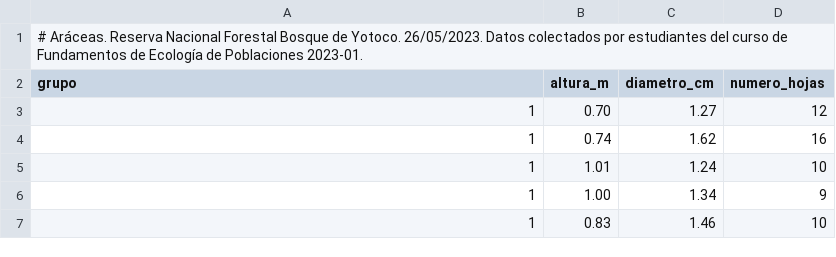
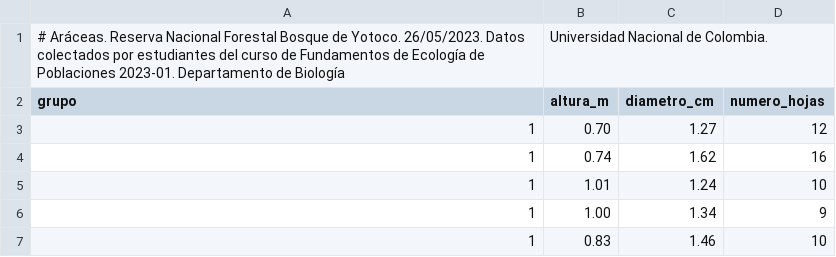
Before and after one commit to hdescobarh/simulaciones-ecologia, a CSV file: simulation_notebooks_es/alometria_basico/aracea_altura.csv, drawn as a sheet; only a part is shown.

```diff
--- a/simulation_notebooks_es/alometria_basico/aracea_altura.csv
+++ b/simulation_notebooks_es/alometria_basico/aracea_altura.csv
@@ -1,2 +1,2 @@
-# Aráceas. Reserva Nacional Forestal Bosque de Yotoco. 26/05/2023. Datos colectados por estudiantes del curso de Fundamentos de Ecología de Poblaciones 2023-01.
+# Aráceas. Reserva Nacional Forestal Bosque de Yotoco. 26/05/2023. Datos colectados por estudiantes del curso de Fundamentos de Ecología de Poblaciones 2023-01. Departamento de Biología, Universidad Nacional de Colombia.
 grupo,altura_m,diametro_cm,numero_hojas
```
Also changed, not shown: 1 other file.
